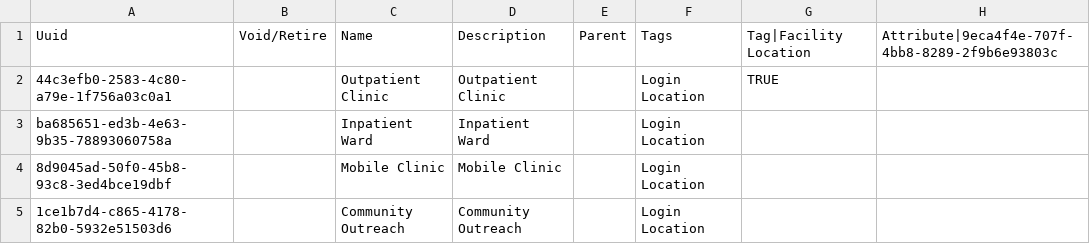
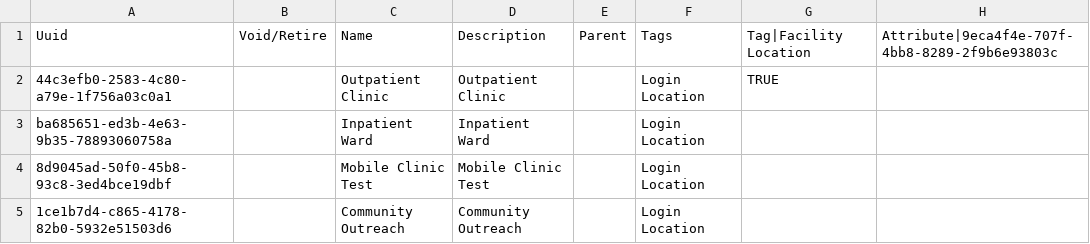
Before and after one commit to MSF-OCG/LIME-EMR-project-demo, a CSV file: distro/configuration/locations/locations.csv, drawn as a sheet; only a part is shown; the diff names each change by its address in the sheet, - before the commit and + after, or states it on an @@ line.

Commit message:
Update locations.csv

```diff
--- a/distro/configuration/locations/locations.csv
+++ b/distro/configuration/locations/locations.csv
-C4: Mobile Clinic
+C4: Mobile Clinic Test
-D4: Mobile Clinic
+D4: Mobile Clinic Test
```
